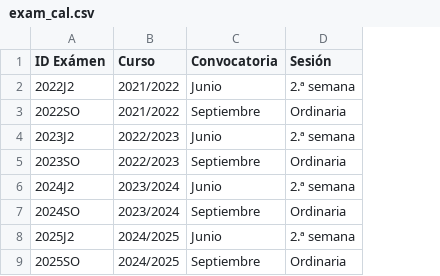
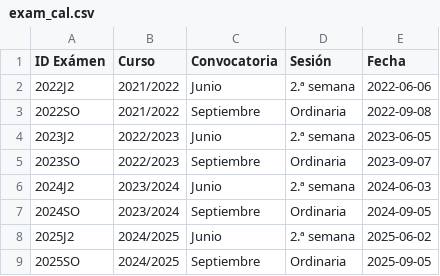
Before and after one commit to pmgallardo/apuntes-muicd-uned, a CSV file: aaii/src/exam/exam_cal.csv, drawn as a sheet; the diff names each change by its address in the sheet, - before the commit and + after, or states it on an @@ line.

Commit message:
AAII exámenes

```diff
--- a/aaii/src/exam/exam_cal.csv
+++ b/aaii/src/exam/exam_cal.csv
+column E (Fecha), rows 2-9: 2022-06-06 | 2022-09-08 | 2023-06-05 | 2023-09-07 | 2024-06-03 | 2024-09-05 | 2025-06-02 | 2025-09-05
```
